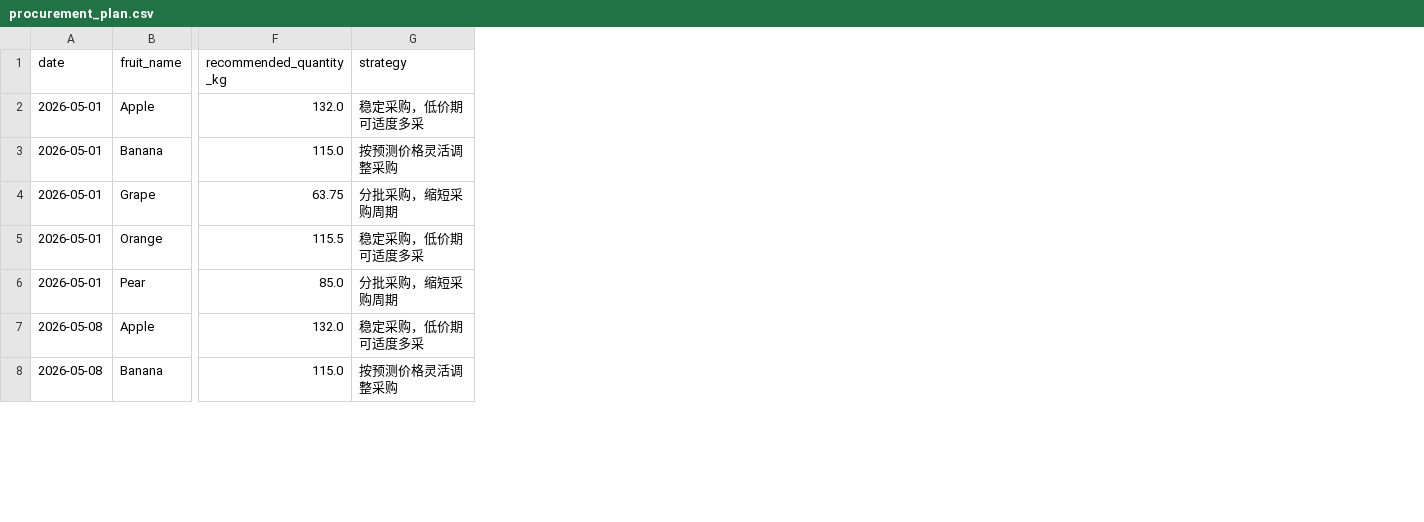
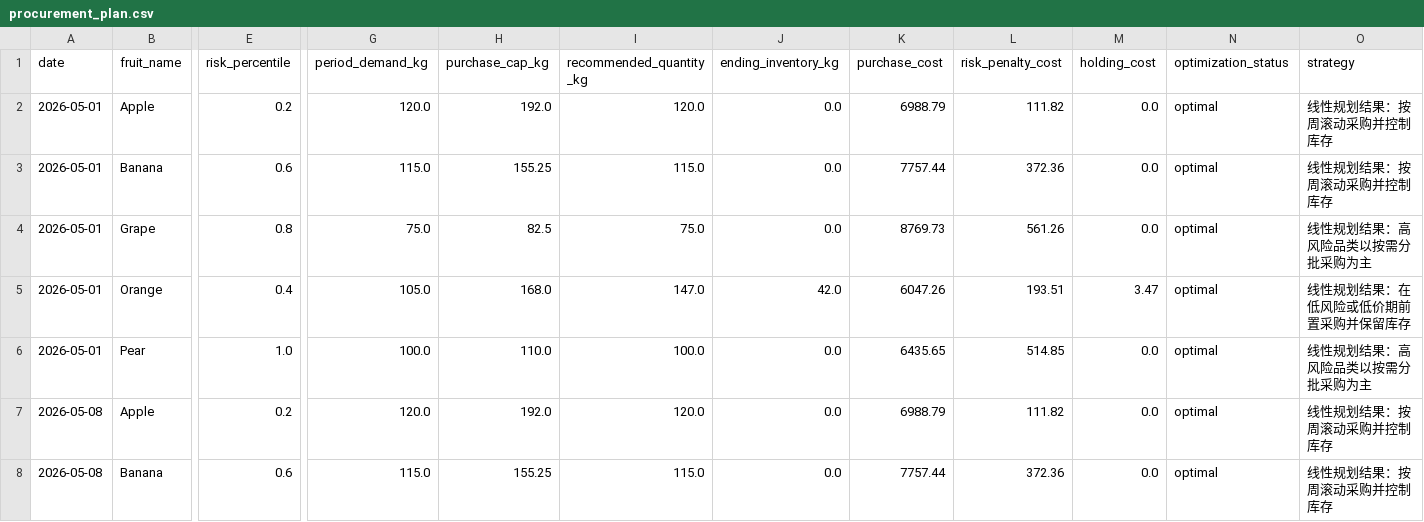
Before and after one commit to atlas-dev-io/fruit-price-analysis, a CSV file: outputs/tables/procurement_plan.csv, drawn as a sheet; only a part is shown, gaps mark what is left out; addresses are those after the commit; the diff covers the shown part only; the diff names each change by its address in the sheet, - before the commit and + after, or states it on an @@ line.

Commit message:
Add linear-program procurement optimization

```diff
--- a/outputs/tables/procurement_plan.csv
+++ b/outputs/tables/procurement_plan.csv
+column E (risk_percentile), rows 2-8: 0.2 | 0.6 | 0.8 | 0.4 | 1.0 | 0.2 | 0.6
+column G (period_demand_kg), rows 2-8: 120.0 | 115.0 | 75.0 | 105.0 | 100.0 | 120.0 | 115.0
+column H (purchase_cap_kg), rows 2-8: 192.0 | 155.25 | 82.5 | 168.0 | 110.0 | 192.0 | 155.25
+column J (ending_inventory_kg), rows 2-8: 0.0 | 0.0 | 0.0 | 42.0 | 0.0 | 0.0 | 0.0
+column K (purchase_cost), rows 2-8: 6988.79 | 7757.44 | 8769.73 | 6047.26 | 6435.65 | 6988.79 | 7757.44
+column L (risk_penalty_cost), rows 2-8: 111.82 | 372.36 | 561.26 | 193.51 | 514.85 | 111.82 | 372.36
+column M (holding_cost), rows 2-8: 0.0 | 0.0 | 0.0 | 3.47 | 0.0 | 0.0 | 0.0
+column N (optimization_status), rows 2-8: all optimal
-I2 (recommended_quantity_kg): 132.0
+I2 (recommended_quantity_kg): 120.0
-O2 (strategy): 稳定采购，低价期可适度多采
+O2 (strategy): 线性规划结果：按周滚动采购并控制库存
-O3 (strategy): 按预测价格灵活调整采购
+O3 (strategy): 线性规划结果：按周滚动采购并控制库存
-I4 (recommended_quantity_kg): 63.75
+I4 (recommended_quantity_kg): 75.0
-O4 (strategy): 分批采购，缩短采购周期
+O4 (strategy): 线性规划结果：高风险品类以按需分批采购为主
-I5 (recommended_quantity_kg): 115.5
+I5 (recommended_quantity_kg): 147.0
-O5 (strategy): 稳定采购，低价期可适度多采
+O5 (strategy): 线性规划结果：在低风险或低价期前置采购并保留库存
-I6 (recommended_quantity_kg): 85.0
+I6 (recommended_quantity_kg): 100.0
-O6 (strategy): 分批采购，缩短采购周期
+O6 (strategy): 线性规划结果：高风险品类以按需分批采购为主
-I7 (recommended_quantity_kg): 132.0
+I7 (recommended_quantity_kg): 120.0
-O7 (strategy): 稳定采购，低价期可适度多采
+O7 (strategy): 线性规划结果：按周滚动采购并控制库存
-O8 (strategy): 按预测价格灵活调整采购
+O8 (strategy): 线性规划结果：按周滚动采购并控制库存
```
Also changed, not shown: 24 edited cells elsewhere in this file, 2 other files.
